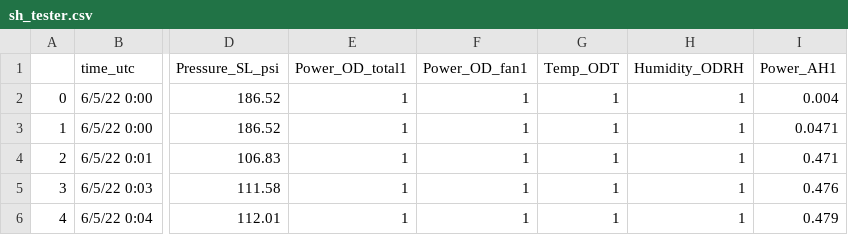
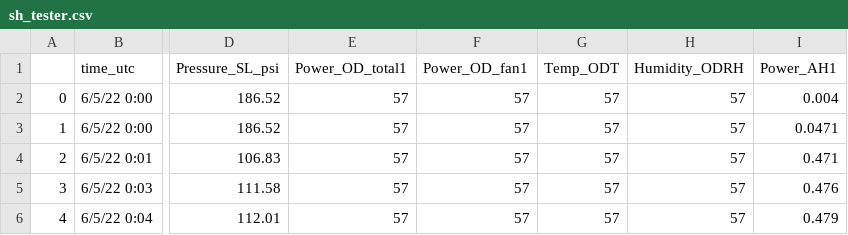
Before and after one commit to EcotopeResearch/DataPipelinePackage, a CSV file: testing/LBNL/transform/pickles/sh_tester.csv, drawn as a sheet; only a part is shown, gaps mark what is left out; the diff names each change by its address in the sheet, - before the commit and + after, or states it on an @@ line.

```diff
--- a/testing/LBNL/transform/pickles/sh_tester.csv
+++ b/testing/LBNL/transform/pickles/sh_tester.csv
-E2:E6 (Power_OD_total1): 1
+E2:E6 (Power_OD_total1): 57
-F2:F6 (Power_OD_fan1): 1
+F2:F6 (Power_OD_fan1): 57
-G2:G6 (Temp_ODT): 1
+G2:G6 (Temp_ODT): 57
-H2:H6 (Humidity_ODRH): 1
+H2:H6 (Humidity_ODRH): 57
```
Also changed, not shown: 1 other file.
